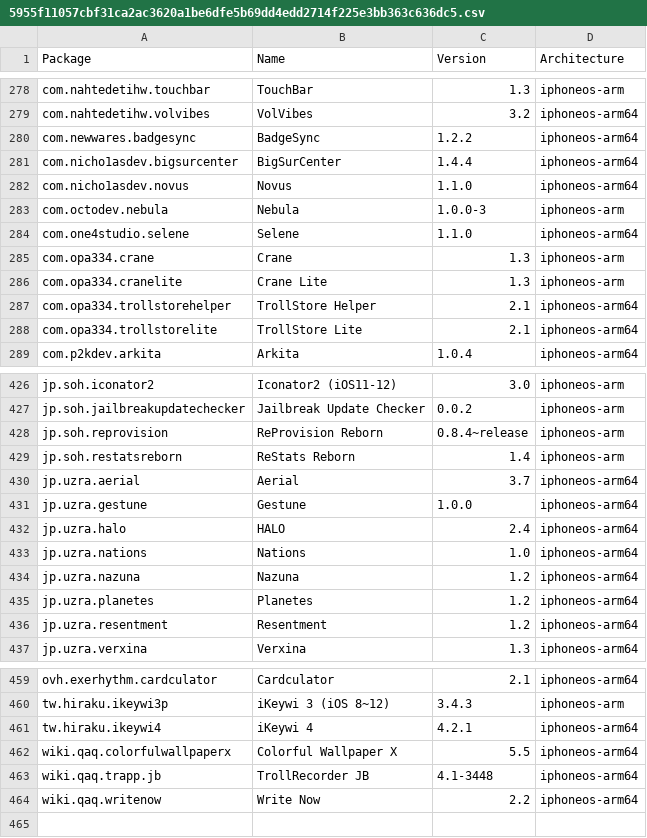
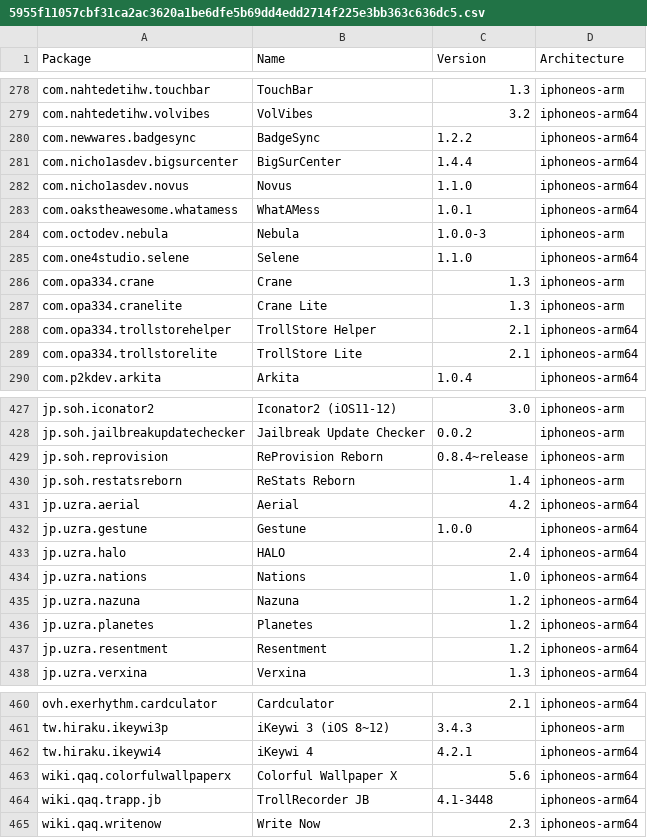
Before and after one commit to fengye55/crc_bark, a CSV file: Library/Caches/com.nan.crc/5955f11057cbf31ca2ac3620a1be6dfe5b69dd4edd2714f225e3bb363c636dc5.csv, drawn as a sheet; only a part is shown, gaps mark what is left out.

```diff
--- a/Library/Caches/com.nan.crc/5955f11057cbf31ca2ac3620a1be6dfe5b69dd4edd2714f225e3bb363c636dc5.csv
+++ b/Library/Caches/com.nan.crc/5955f11057cbf31ca2ac3620a1be6dfe5b69dd4edd2714f225e3bb363c636dc5.csv
@@ -282,2 +282,3 @@ com.nicho1asdev.bigsurcenter,BigSurCenter,1.4.4,iphoneos-arm64
 com.nicho1asdev.novus,Novus,1.1.0,iphoneos-arm64
+com.oakstheawesome.whatamess,WhatAMess,1.0.1,iphoneos-arm64
 com.octodev.nebula,Nebula,1.0.0-3,iphoneos-arm
@@ -429,3 +430,3 @@ jp.soh.reprovision,ReProvision Reborn,0.8.4~release,iphoneos-arm
 jp.soh.restatsreborn,ReStats Reborn,1.4,iphoneos-arm
-jp.uzra.aerial,Aerial,3.7,iphoneos-arm64
+jp.uzra.aerial,Aerial,4.2,iphoneos-arm64
 jp.uzra.gestune,Gestune,1.0.0,iphoneos-arm64
@@ -461,4 +462,4 @@ tw.hiraku.ikeywi3p,iKeywi 3 (iOS 8~12),3.4.3,iphoneos-arm
 tw.hiraku.ikeywi4,iKeywi 4,4.2.1,iphoneos-arm64
-wiki.qaq.colorfulwallpaperx,Colorful Wallpaper X,5.5,iphoneos-arm64
+wiki.qaq.colorfulwallpaperx,Colorful Wallpaper X,5.6,iphoneos-arm64
 wiki.qaq.trapp.jb,TrollRecorder JB,4.1-3448,iphoneos-arm64
-wiki.qaq.writenow,Write Now,2.2,iphoneos-arm64
+wiki.qaq.writenow,Write Now,2.3,iphoneos-arm64
```
